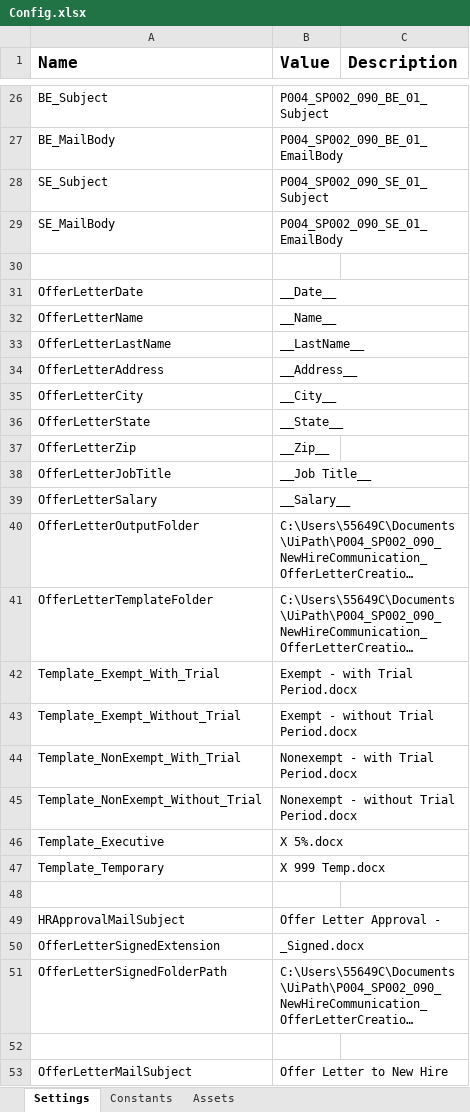
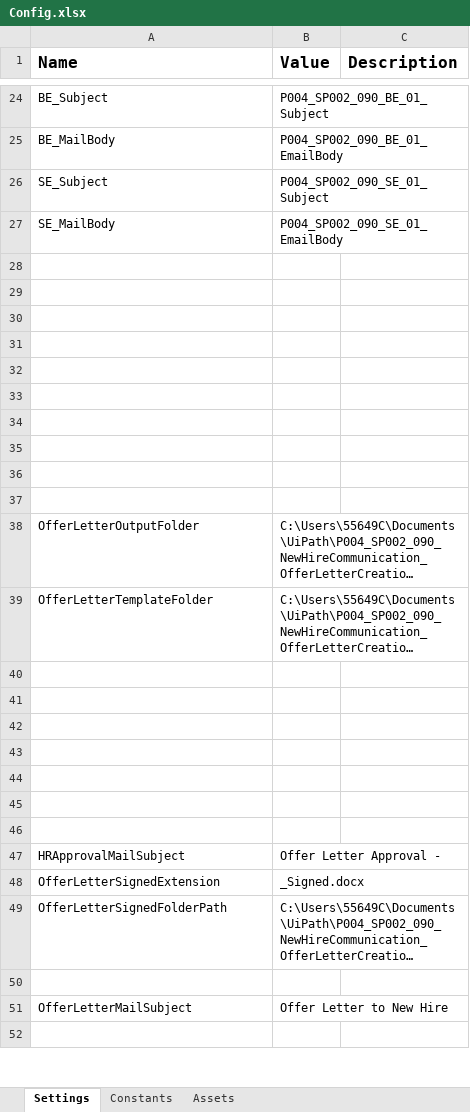
Before and after one commit to ok-omes-escrow/P004_SP002_090_NewHireCommunication_OfferLetterCreation_Performer, an Excel workbook: Data/Config.xlsx, sheet Settings, drawn as a sheet; only a part is shown, gaps mark what is left out; the shorter side is filled out with more unchanged rows; long unchanged cells end in …; values as stored, in another font and other column widths than the file's, no borders; addresses are those after the commit; the diff covers the shown part only; the diff names each change by its address in the sheet, - before the commit and + after, or states it on an @@ line.

```diff
--- a/Data/Config.xlsx (sheet Settings)
+++ b/Data/Config.xlsx (sheet Settings)
-row 29: OfferLetterDate | __Date__
+row 29: (empty)
-row 30: OfferLetterName | __Name__
+row 30: (empty)
-row 31: OfferLetterLastName | __LastName__
+row 31: (empty)
-row 32: OfferLetterAddress | __Address__
+row 32: (empty)
-row 33: OfferLetterCity | __City__
+row 33: (empty)
-row 34: OfferLetterState | __State__
+row 34: (empty)
-row 35: OfferLetterZip | __Zip__
+row 35: (empty)
-row 36: OfferLetterJobTitle | __Job Title__
+row 36: (empty)
-row 37: OfferLetterSalary | __Salary__
+row 37: (empty)
-row 40: Template_Exempt_With_Trial | Exempt - with Trial Period.docx
+row 40: (empty)
-row 41: Template_Exempt_Without_Trial | Exempt - without Trial Period.docx
+row 41: (empty)
-row 42: Template_NonExempt_With_Trial | Nonexempt - with Trial Period.docx
+row 42: (empty)
-row 43: Template_NonExempt_Without_Trial | Nonexempt - without Trial Period.docx
+row 43: (empty)
-row 44: Template_Executive | X 5%.docx
+row 44: (empty)
-row 45: Template_Temporary | X 999 Temp.docx
+row 45: (empty)
```
Also changed, not shown: 7 added rows, 9 removed rows and 1 edited cell elsewhere in this sheet, sheet Assets, 28 other files.
